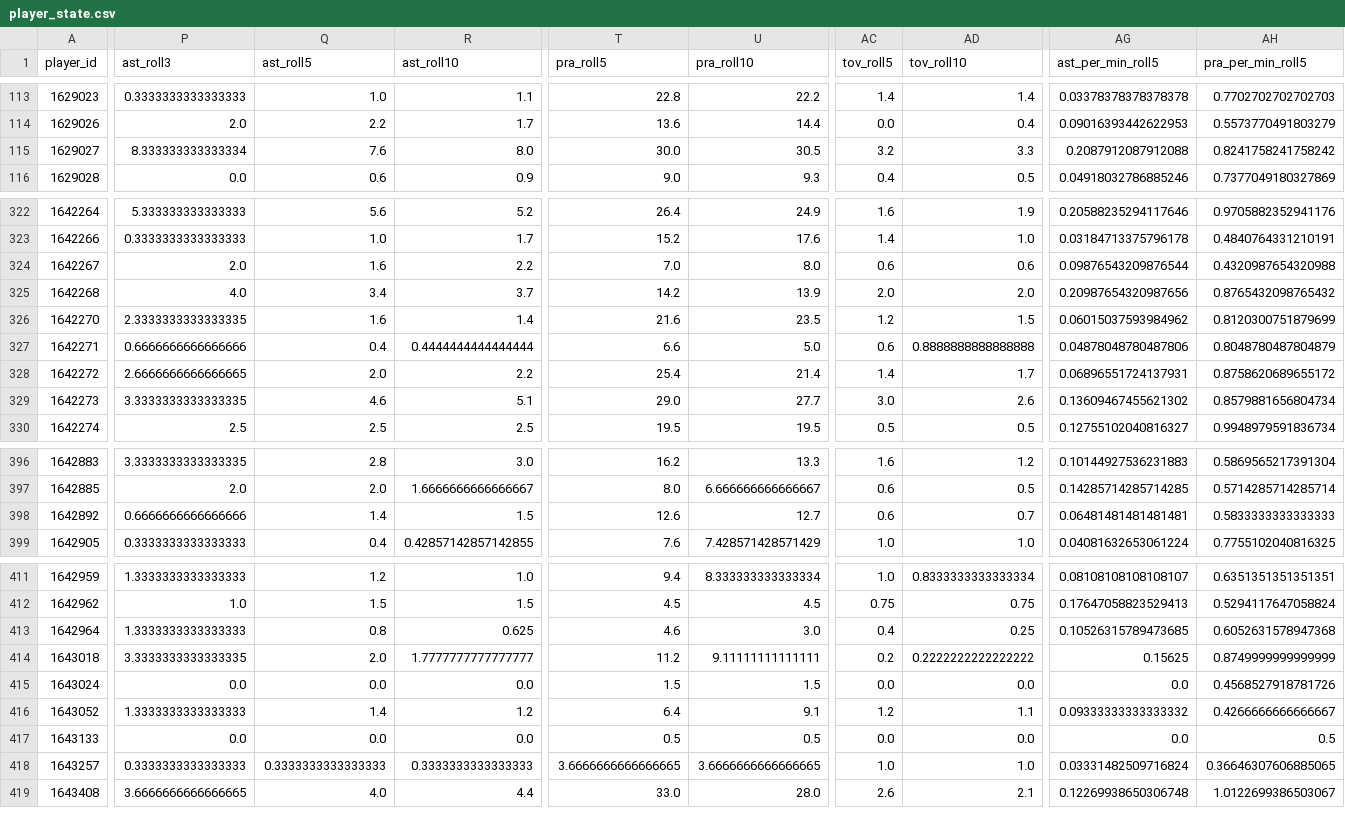
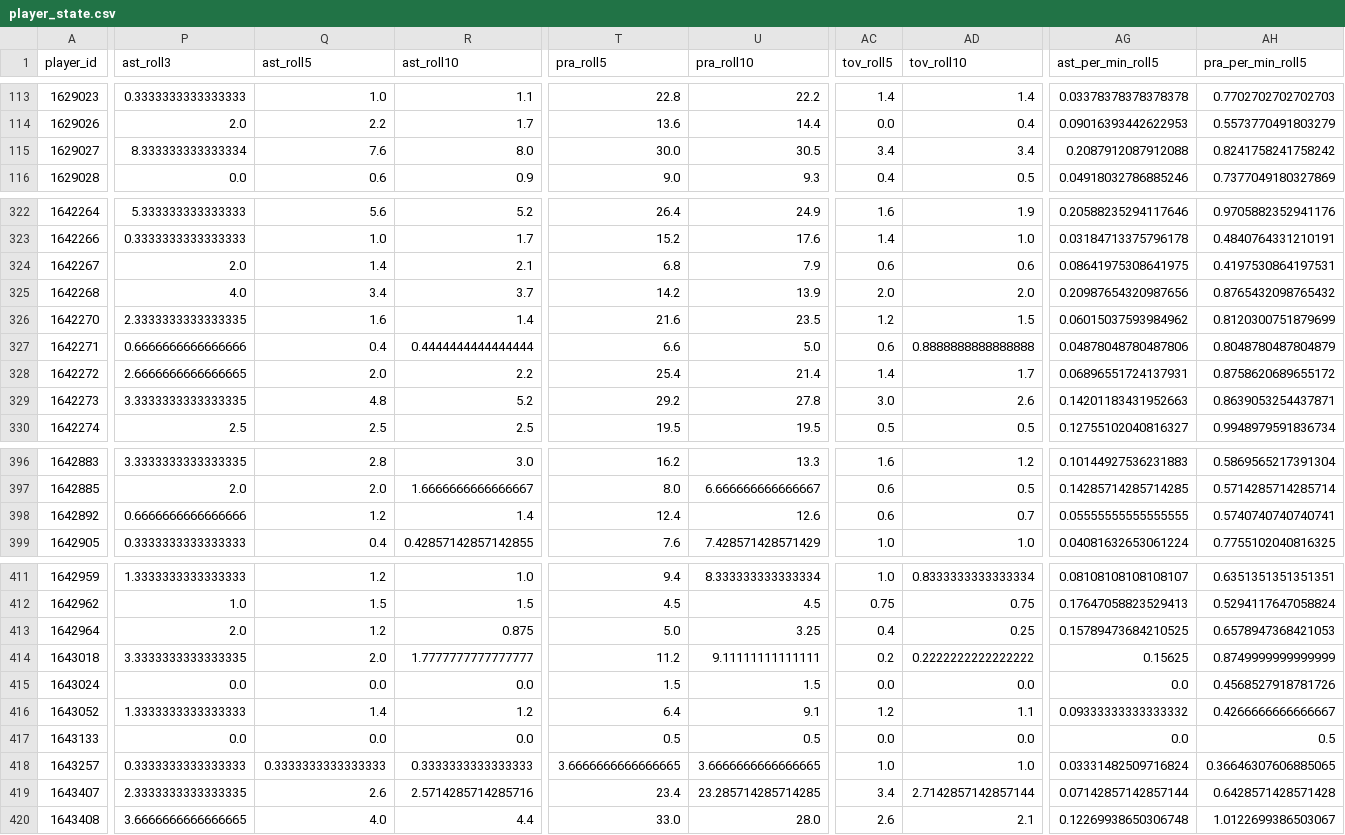
Before and after one commit to CARLMEDINAV/NBA-ML, a CSV file: artifacts/player_state.csv, drawn as a sheet; only a part is shown, gaps mark what is left out; rows hold the shown columns only; the diff covers the shown part only; the diff names each change by its address in the sheet, - before the commit and + after, or states it on an @@ line.

```diff
--- a/artifacts/player_state.csv
+++ b/artifacts/player_state.csv
-AC115 (tov_roll5): 3.2
+AC115 (tov_roll5): 3.4
-AD115 (tov_roll10): 3.3
+AD115 (tov_roll10): 3.4
-Q324 (ast_roll5): 1.6
+Q324 (ast_roll5): 1.4
-R324 (ast_roll10): 2.2
+R324 (ast_roll10): 2.1
-T324 (pra_roll5): 7.0
+T324 (pra_roll5): 6.8
-U324 (pra_roll10): 8.0
+U324 (pra_roll10): 7.9
-AG324 (ast_per_min_roll5): 0.09876543209876544
+AG324 (ast_per_min_roll5): 0.08641975308641975
-AH324 (pra_per_min_roll5): 0.4320987654320988
+AH324 (pra_per_min_roll5): 0.4197530864197531
-Q329 (ast_roll5): 4.6
+Q329 (ast_roll5): 4.8
-R329 (ast_roll10): 5.1
+R329 (ast_roll10): 5.2
-T329 (pra_roll5): 29.0
+T329 (pra_roll5): 29.2
-U329 (pra_roll10): 27.7
+U329 (pra_roll10): 27.8
-AG329 (ast_per_min_roll5): 0.13609467455621302
+AG329 (ast_per_min_roll5): 0.14201183431952663
-AH329 (pra_per_min_roll5): 0.8579881656804734
+AH329 (pra_per_min_roll5): 0.8639053254437871
-Q398 (ast_roll5): 1.4
+Q398 (ast_roll5): 1.2
-R398 (ast_roll10): 1.5
+R398 (ast_roll10): 1.4
-T398 (pra_roll5): 12.6
+T398 (pra_roll5): 12.4
-U398 (pra_roll10): 12.7
+U398 (pra_roll10): 12.6
-AG398 (ast_per_min_roll5): 0.06481481481481481
+AG398 (ast_per_min_roll5): 0.05555555555555555
-AH398 (pra_per_min_roll5): 0.5833333333333333
+AH398 (pra_per_min_roll5): 0.5740740740740741
-P413 (ast_roll3): 1.3333333333333333
+P413 (ast_roll3): 2.0
-Q413 (ast_roll5): 0.8
+Q413 (ast_roll5): 1.2
-R413 (ast_roll10): 0.625
+R413 (ast_roll10): 0.875
-T413 (pra_roll5): 4.6
+T413 (pra_roll5): 5.0
-U413 (pra_roll10): 3.0
+U413 (pra_roll10): 3.25
-AG413 (ast_per_min_roll5): 0.10526315789473685
+AG413 (ast_per_min_roll5): 0.15789473684210525
-AH413 (pra_per_min_roll5): 0.6052631578947368
+AH413 (pra_per_min_roll5): 0.6578947368421053
+row 419: 1643407 | 2.3333333333333335 | 2.6 | 2.5714285714285716 | 23.4 | 23.285714285714285 | 3.4 | 2.7142857142857144 | 0.07142857142857144 | 0.6428571428571428
```
Also changed, not shown: 3 edited cells elsewhere in this file, artifacts/player_stats_2026_27_pergame.csv, artifacts/player_stats_2026_27_totals.csv, 1 other file.
